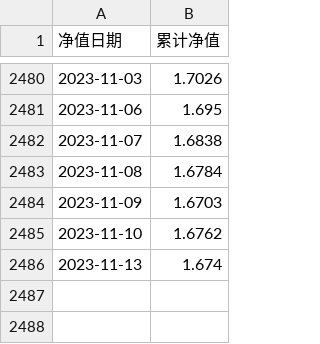
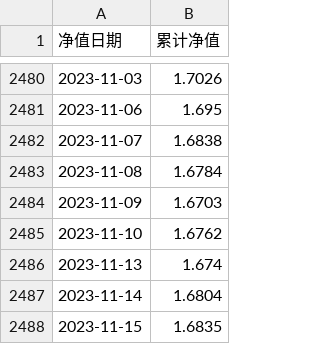
Before and after one commit to alexhanl/my-trade, a CSV file: data/000216.csv, drawn as a sheet; only a part is shown, gaps mark what is left out; the diff names each change by its address in the sheet, - before the commit and + after, or states it on an @@ line.

```diff
--- a/data/000216.csv
+++ b/data/000216.csv
+row 2487: 2023-11-14 | 1.6804
+row 2488: 2023-11-15 | 1.6835
```
Also changed, not shown: data/000402.csv, data/050025.csv, 4 other files.
